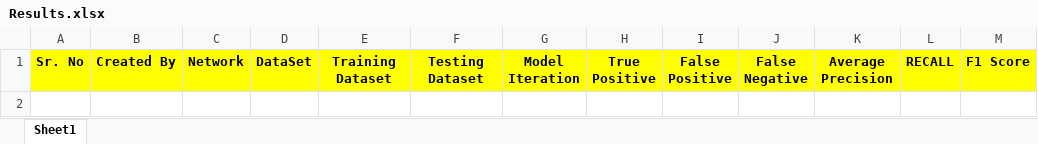
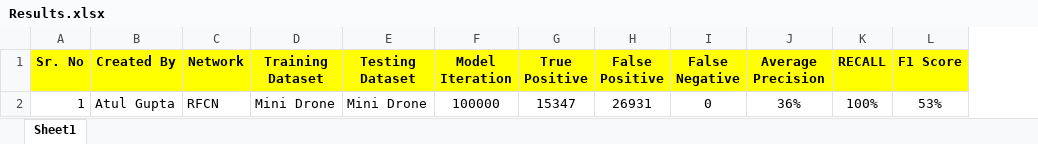
Before and after one commit to acvi2018/person-detection, an Excel workbook: doc/Results.xlsx, sheet Sheet1, drawn as a sheet; values as stored, in another font and other column widths than the file's, no borders; removed rows and columns are numbered as before the commit, all else as after; the diff names each change by its address in the sheet, - before the commit and + after, or states it on an @@ line.

Commit message:
Update RFCN Mini Drone Results

```diff
--- a/doc/Results.xlsx (sheet Sheet1)
+++ b/doc/Results.xlsx (sheet Sheet1)
-column D (DataSet), empty
+row 2: 1 | Atul Gupta | RFCN | Mini Drone | Mini Drone | 100000 | 15347 | 26931 | 0 | 36% | 100% | 53%
```
